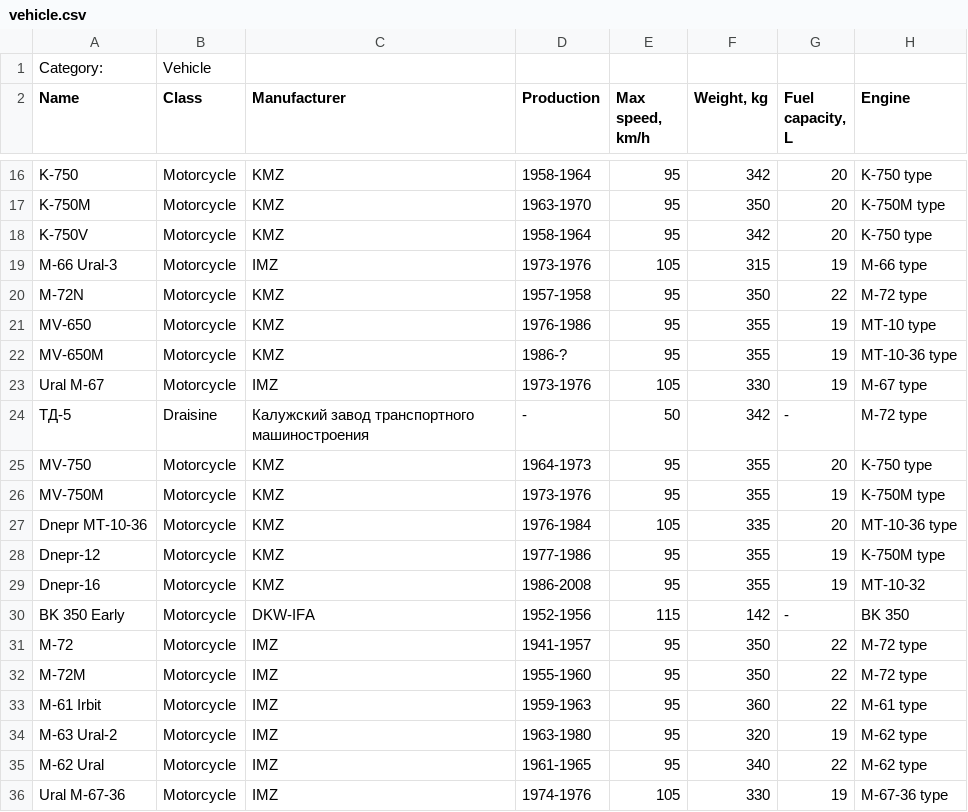
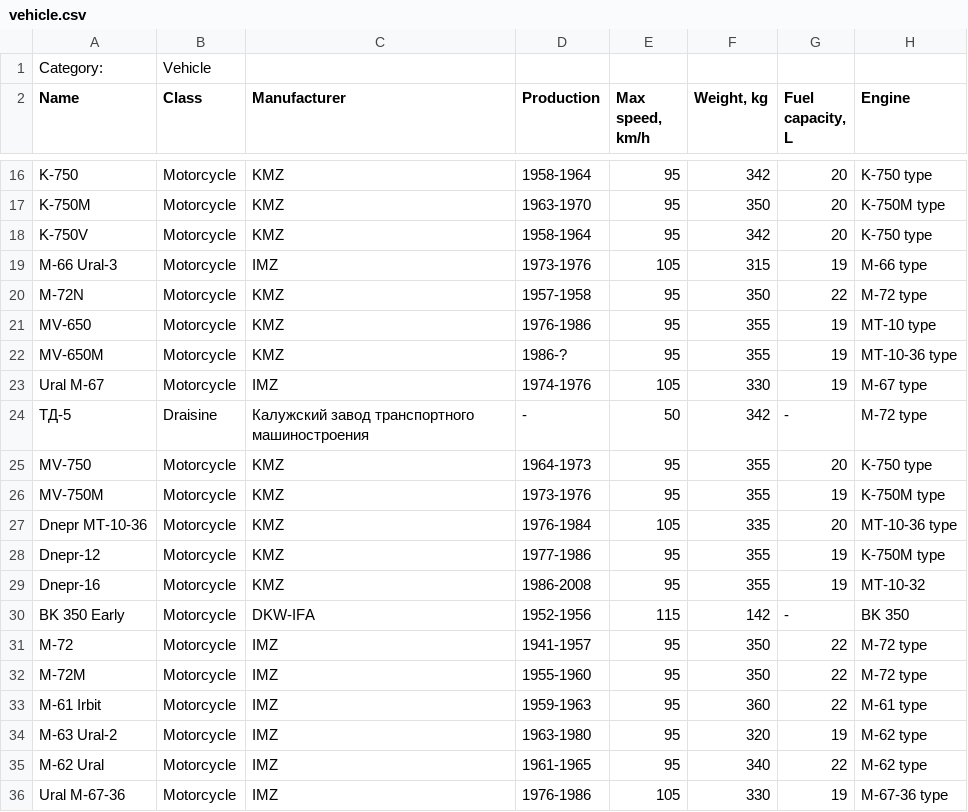
Before and after one commit to pazukdev/bearings-info-api, a CSV file: backend/src/main/resources/static/vehicle.csv, drawn as a sheet; only a part is shown, gaps mark what is left out; the diff names each change by its address in the sheet, - before the commit and + after, or states it on an @@ line.

```diff
--- a/backend/src/main/resources/static/vehicle.csv
+++ b/backend/src/main/resources/static/vehicle.csv
-D23 (Production): 1973-1976
+D23 (Production): 1974-1976
-D36 (Production): 1974-1976
+D36 (Production): 1976-1986
```
Also changed, not shown: backend/src/main/resources/static/engine.csv, backend/src/main/resources/static/material.csv, 9 other files.
